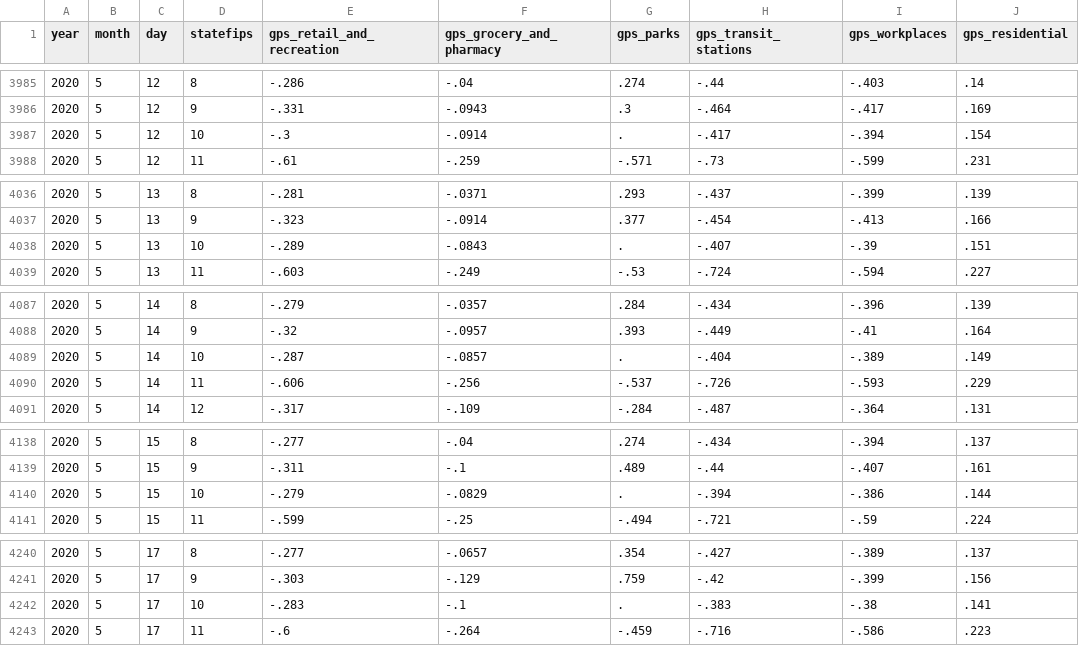
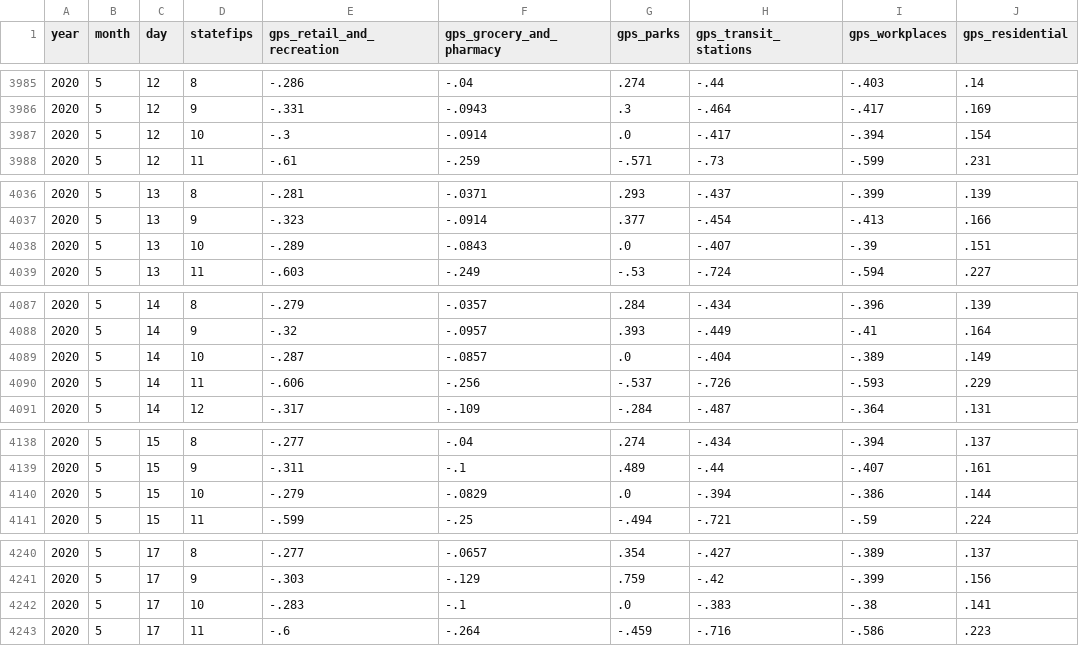
Before and after one commit to apizzo1/Hindsight_2020, a CSV file: Ryan/Resources/Google Mobility - State - Daily.csv, drawn as a sheet; only a part is shown, gaps mark what is left out; the diff covers the shown part only; the diff names each change by its address in the sheet, - before the commit and + after, or states it on an @@ line.

```diff
--- a/Ryan/Resources/Google Mobility - State - Daily.csv
+++ b/Ryan/Resources/Google Mobility - State - Daily.csv
-G3987 (gps_parks): .
+G3987 (gps_parks): .0
-G4038 (gps_parks): .
+G4038 (gps_parks): .0
-G4089 (gps_parks): .
+G4089 (gps_parks): .0
-G4140 (gps_parks): .
+G4140 (gps_parks): .0
-G4242 (gps_parks): .
+G4242 (gps_parks): .0
```
Also changed, not shown: 126 edited cells elsewhere in this file, 3 other files.
